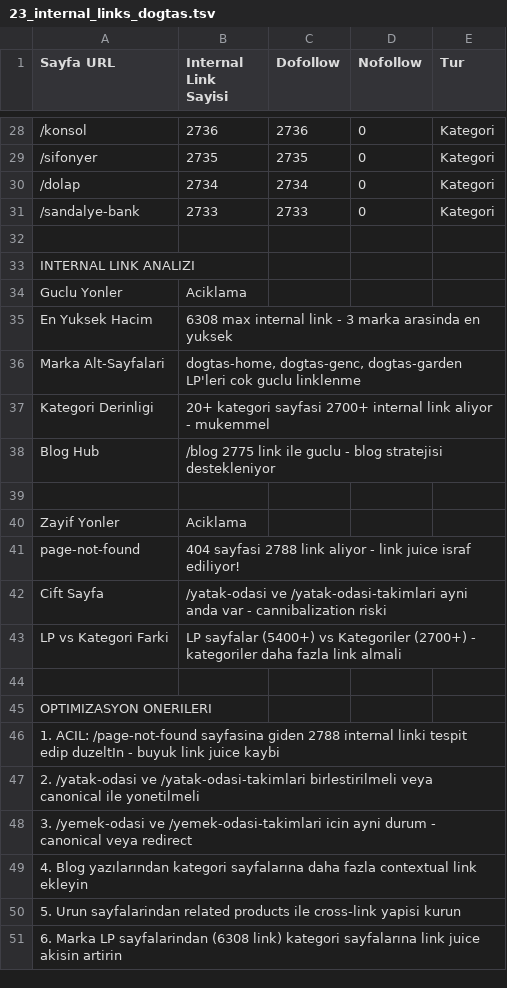
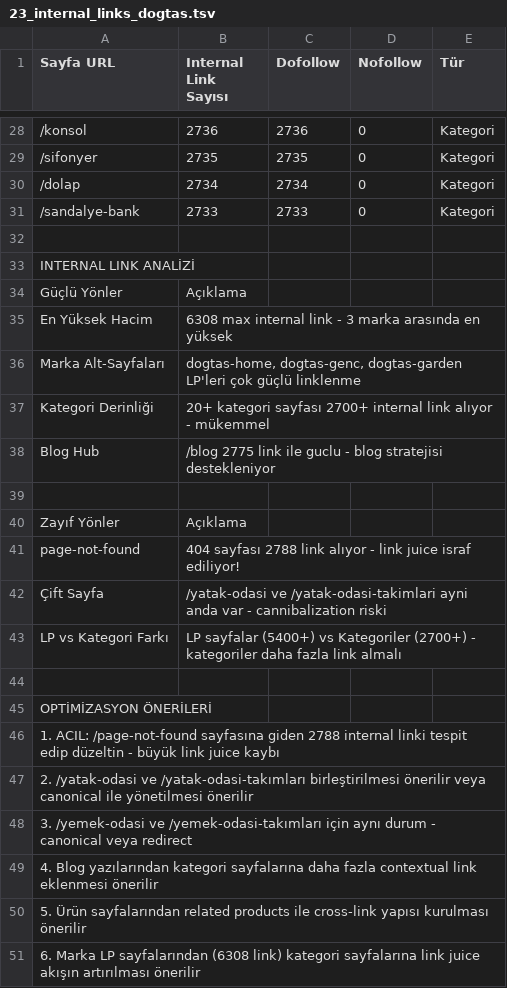
Before and after one commit to eymenalpat/dogan, a TSV file: seo-analiz/23_internal_links_dogtas.tsv, drawn as a sheet; only a part is shown, gaps mark what is left out; removed rows and columns are numbered as before the commit, all else as after; the diff names each change by its address in the sheet, - before the commit and + after, or states it on an @@ line.

```diff
--- a/seo-analiz/23_internal_links_dogtas.tsv
+++ b/seo-analiz/23_internal_links_dogtas.tsv
-B1: Internal Link Sayisi
+B1: Internal Link Sayısı
-E1: Tur
+E1: Tür
-A33 (Sayfa URL): INTERNAL LINK ANALIZI
+A33 (Sayfa URL): INTERNAL LINK ANALİZİ
-row 34: Guclu Yonler | Aciklama
+row 34: Güçlü Yönler | Açıklama
-A35 (Sayfa URL): En Yuksek Hacim
+A35 (Sayfa URL): En Yüksek Hacim
-B35 (Internal Link Sayısı): …3 marka arasinda en yuksek
+B35 (Internal Link Sayısı): …3 marka arasında en yüksek
-A36 (Sayfa URL): Marka Alt-Sayfalari
+A36 (Sayfa URL): Marka Alt-Sayfaları
-B36 (Internal Link Sayısı): …dogtas-garden LP'leri cok guclu linklenme
+B36 (Internal Link Sayısı): …dogtas-garden LP'leri çok güçlü linklenme
-A37 (Sayfa URL): Kategori Derinligi
+A37 (Sayfa URL): Kategori Derinliği
-B37 (Internal Link Sayısı): 20+ kategori sayfasi 2700+ internal link aliyor - mukemmel
+B37 (Internal Link Sayısı): 20+ kategori sayfası 2700+ internal link alıyor - mükemmel
-row 40: Zayif Yonler | Aciklama
+row 40: Zayıf Yönler | Açıklama
-B41 (Internal Link Sayısı): 404 sayfasi 2788 link aliyor - link…
+B41 (Internal Link Sayısı): 404 sayfası 2788 link alıyor - link…
-A42 (Sayfa URL): Cift Sayfa
+A42 (Sayfa URL): Çift Sayfa
-A43 (Sayfa URL): LP vs Kategori Farki
+A43 (Sayfa URL): LP vs Kategori Farkı
-B43 (Internal Link Sayısı): …fazla link almali
+B43 (Internal Link Sayısı): …fazla link almalı
-A45 (Sayfa URL): OPTIMIZASYON ONERILERI
+A45 (Sayfa URL): OPTİMİZASYON ÖNERİLERİ
-A46 (Sayfa URL): …ACIL: /page-not-found sayfasina giden 2788 internal linki tespit edip duzeltIn - buyuk link juice kaybi
+A46 (Sayfa URL): …ACIL: /page-not-found sayfasına giden 2788 internal linki tespit edip düzeltin - büyük link juice kaybı
-A47 (Sayfa URL): …/yatak-odasi ve /yatak-odasi-takimlari birlestirilmeli veya canonical ile yonetilmeli
+A47 (Sayfa URL): …/yatak-odasi ve /yatak-odasi-takımları birleştirilmesi önerilir veya canonical ile yönetilmesi önerilir
-A48 (Sayfa URL): …/yemek-odasi ve /yemek-odasi-takimlari icin ayni durum -…
+A48 (Sayfa URL): …/yemek-odasi ve /yemek-odasi-takımları için aynı durum -…
-A49 (Sayfa URL): …contextual link ekleyin
+A49 (Sayfa URL): …contextual link eklenmesi önerilir
-A50 (Sayfa URL): 5. Urun sayfalarindan related products ile cross-link yapisi kurun
+A50 (Sayfa URL): 5. Ürün sayfalarından related products ile cross-link yapısı kurulması önerilir
-A51 (Sayfa URL): …Marka LP sayfalarindan (6308 link) kategori sayfalarına link juice akisin artirin
+A51 (Sayfa URL): …Marka LP sayfalarından (6308 link) kategori sayfalarına link juice akışın artırılması önerilir
```
Also changed, not shown: seo-analiz/15_keyword_gap_ortak_kelimeler.tsv, seo-analiz/18_backlink_rakip_kelebek.tsv, 25 other files.
